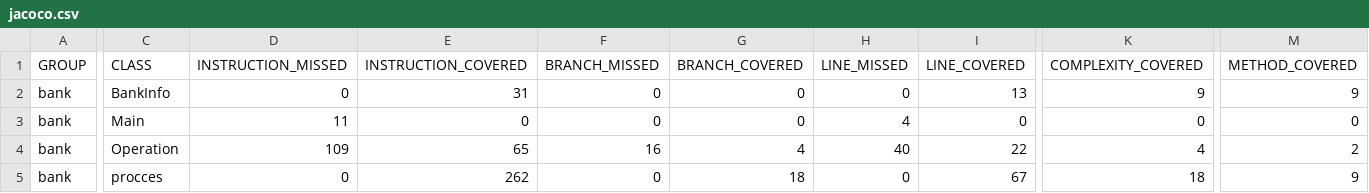
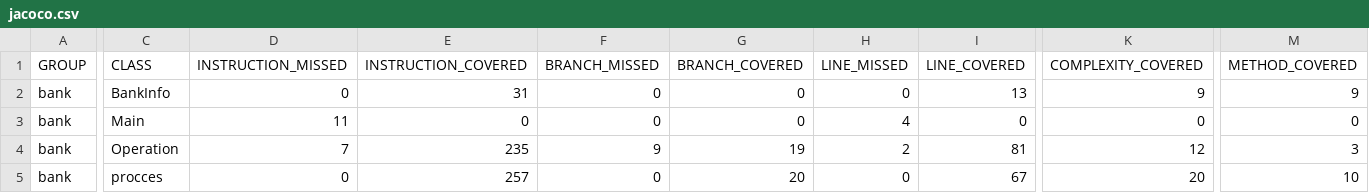
Before and after one commit to RaghadAssalahi/CPIT455_ProjectBank, a CSV file: target/site/jacoco/jacoco.csv, drawn as a sheet; only a part is shown, gaps mark what is left out; the diff covers the shown part only; the diff names each change by its address in the sheet, - before the commit and + after, or states it on an @@ line.

```diff
--- a/target/site/jacoco/jacoco.csv
+++ b/target/site/jacoco/jacoco.csv
-D4 (INSTRUCTION_MISSED): 109
+D4 (INSTRUCTION_MISSED): 7
-E4 (INSTRUCTION_COVERED): 65
+E4 (INSTRUCTION_COVERED): 235
-F4 (BRANCH_MISSED): 16
+F4 (BRANCH_MISSED): 9
-G4 (BRANCH_COVERED): 4
+G4 (BRANCH_COVERED): 19
-H4 (LINE_MISSED): 40
+H4 (LINE_MISSED): 2
-I4 (LINE_COVERED): 22
+I4 (LINE_COVERED): 81
-K4 (COMPLEXITY_COVERED): 4
+K4 (COMPLEXITY_COVERED): 12
-M4 (METHOD_COVERED): 2
+M4 (METHOD_COVERED): 3
-E5 (INSTRUCTION_COVERED): 262
+E5 (INSTRUCTION_COVERED): 257
-G5 (BRANCH_COVERED): 18
+G5 (BRANCH_COVERED): 20
-K5 (COMPLEXITY_COVERED): 18
+K5 (COMPLEXITY_COVERED): 20
-M5 (METHOD_COVERED): 9
+M5 (METHOD_COVERED): 10
```
Also changed, not shown: 1 edited cell elsewhere in this file, 32 other files.
